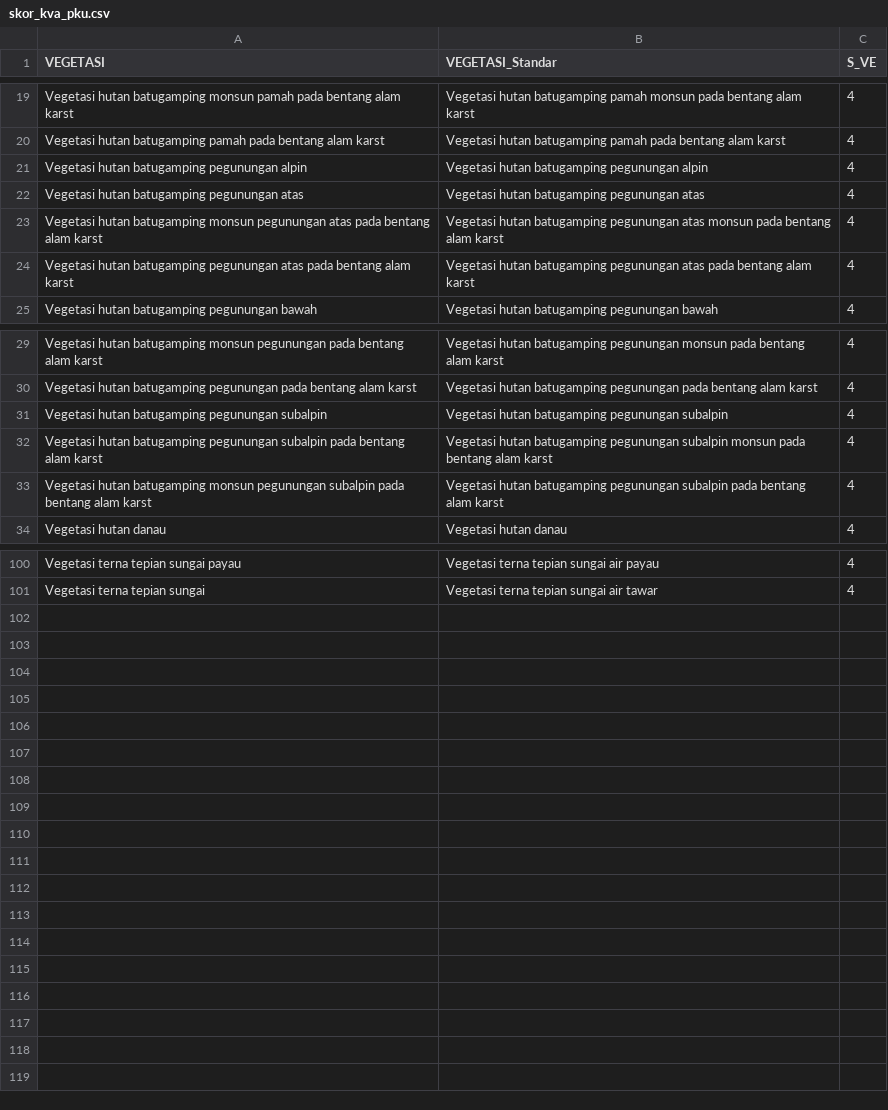
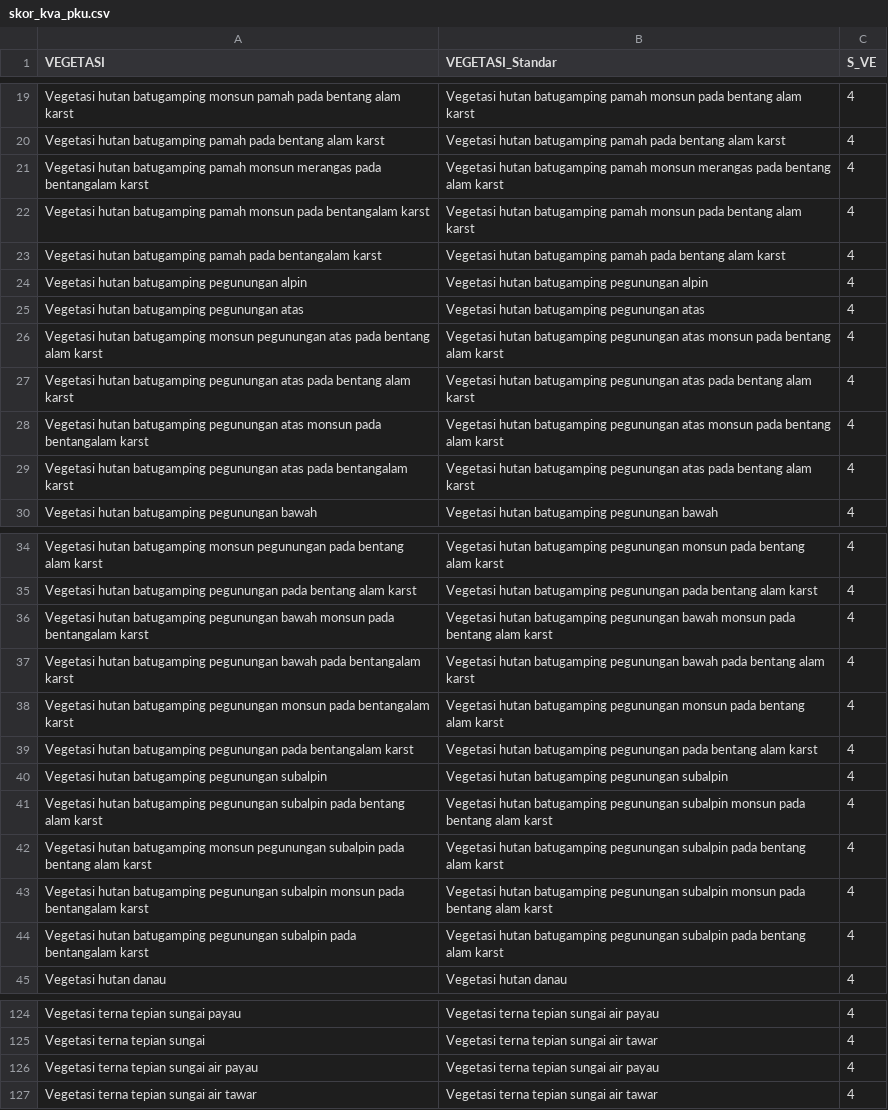
Before and after one commit to Yayasan-LOKAHITA/otomatisasi_d3tlh, a CSV file: data/jlh_pku/skor_kva_pku.csv, drawn as a sheet; only a part is shown, gaps mark what is left out; the diff covers the shown part only.

```diff
--- a/data/jlh_pku/skor_kva_pku.csv
+++ b/data/jlh_pku/skor_kva_pku.csv
@@ -20,2 +20,5 @@ Vegetasi hutan batugamping monsun pamah pada bentang alam karst;Vegetasi hutan b
 Vegetasi hutan batugamping pamah pada bentang alam karst;Vegetasi hutan batugamping pamah pada bentang alam karst;4
+Vegetasi hutan batugamping pamah monsun merangas pada bentangalam karst;Vegetasi hutan batugamping pamah monsun merangas pada bentang alam karst;4
+Vegetasi hutan batugamping pamah monsun pada bentangalam karst;Vegetasi hutan batugamping pamah monsun pada bentang alam karst;4
+Vegetasi hutan batugamping pamah pada bentangalam karst;Vegetasi hutan batugamping pamah pada bentang alam karst;4
 Vegetasi hutan batugamping pegunungan alpin;Vegetasi hutan batugamping pegunungan alpin;4
@@ -24,2 +27,4 @@ Vegetasi hutan batugamping monsun pegunungan atas pada bentang alam karst;Vegeta
 Vegetasi hutan batugamping pegunungan atas pada bentang alam karst;Vegetasi hutan batugamping pegunungan atas pada bentang alam karst;4
+Vegetasi hutan batugamping pegunungan atas monsun pada bentangalam karst;Vegetasi hutan batugamping pegunungan atas monsun pada bentang alam karst;4
+Vegetasi hutan batugamping pegunungan atas pada bentangalam karst;Vegetasi hutan batugamping pegunungan atas pada bentang alam karst;4
 Vegetasi hutan batugamping pegunungan bawah;Vegetasi hutan batugamping pegunungan bawah;4
@@ -30,2 +35,6 @@ Vegetasi hutan batugamping monsun pegunungan pada bentang alam karst;Vegetasi hu
 Vegetasi hutan batugamping pegunungan pada bentang alam karst;Vegetasi hutan batugamping pegunungan pada bentang alam karst;4
+Vegetasi hutan batugamping pegunungan bawah monsun pada bentangalam karst;Vegetasi hutan batugamping pegunungan bawah monsun pada bentang alam karst;4
+Vegetasi hutan batugamping pegunungan bawah pada bentangalam karst;Vegetasi hutan batugamping pegunungan bawah pada bentang alam karst;4
+Vegetasi hutan batugamping pegunungan monsun pada bentangalam karst;Vegetasi hutan batugamping pegunungan monsun pada bentang alam karst;4
+Vegetasi hutan batugamping pegunungan pada bentangalam karst;Vegetasi hutan batugamping pegunungan pada bentang alam karst;4
 Vegetasi hutan batugamping pegunungan subalpin;Vegetasi hutan batugamping pegunungan subalpin;4
@@ -33,2 +42,4 @@ Vegetasi hutan batugamping pegunungan subalpin pada bentang alam karst;Vegetasi
 Vegetasi hutan batugamping monsun pegunungan subalpin pada bentang alam karst;Vegetasi hutan batugamping pegunungan subalpin pada bentang alam karst;4
+Vegetasi hutan batugamping pegunungan subalpin monsun pada bentangalam karst;Vegetasi hutan batugamping pegunungan subalpin monsun pada bentang alam karst;4
+Vegetasi hutan batugamping pegunungan subalpin pada bentangalam karst;Vegetasi hutan batugamping pegunungan subalpin pada bentang alam karst;4
 Vegetasi hutan danau;Vegetasi hutan danau;4
@@ -101 +125,3 @@ Vegetasi terna tepian sungai payau;Vegetasi terna tepian sungai air payau;4
 Vegetasi terna tepian sungai;Vegetasi terna tepian sungai air tawar;4
+Vegetasi terna tepian sungai air payau;Vegetasi terna tepian sungai air payau;4
+Vegetasi terna tepian sungai air tawar;Vegetasi terna tepian sungai air tawar;4
```
Also changed, not shown: 13 added rows and 1 edited cell elsewhere in this file, data/jlh_pga/skor_kva_pga.csv, data/jlh_pgn/skor_kva_pgn.csv, 4 other files.
